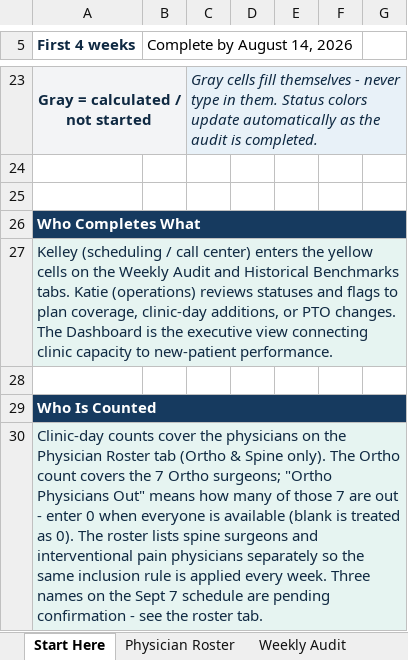
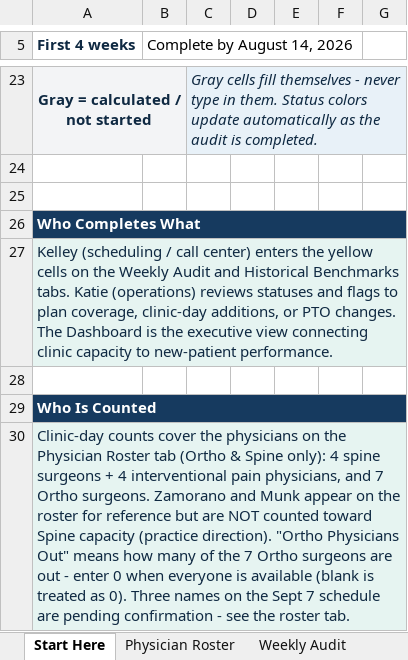
Before and after one commit to JosephAndrewMacLean/SHP, an Excel workbook: pm/Clinic_Capacity_Audit.xlsx, sheet Start Here, drawn as a sheet; only a part is shown, gaps mark what is left out; values as stored, in another font and other column widths than the file's, no borders; the diff names each change by its address in the sheet, - before the commit and + after, or states it on an @@ line.

```diff
--- a/pm/Clinic_Capacity_Audit.xlsx (sheet Start Here)
+++ b/pm/Clinic_Capacity_Audit.xlsx (sheet Start Here)
-A30 (First 4 weeks): …& Spine only). The Ortho count covers the 7 Ortho surgeons; "Ortho Physicians Out" means how many of those 7 are out - enter 0 when everyone is available (blank is treated as 0). The roster lists spine surgeons and interventional pain physicians separately so the same inclusion rule is applied every week. Three names…
+A30 (First 4 weeks): …& Spine only): 4 spine surgeons + 4 interventional pain physicians, and 7 Ortho surgeons. Zamorano and Munk appear on the roster for reference but are NOT counted toward Spine capacity (practice direction). "Ortho Physicians Out" means how many of the 7 Ortho surgeons are out - enter 0 when everyone is available (blank is treated as 0). Three names…
```
Also changed, not shown: sheet Physician Roster, formulas that keep their value, 1 other file.
